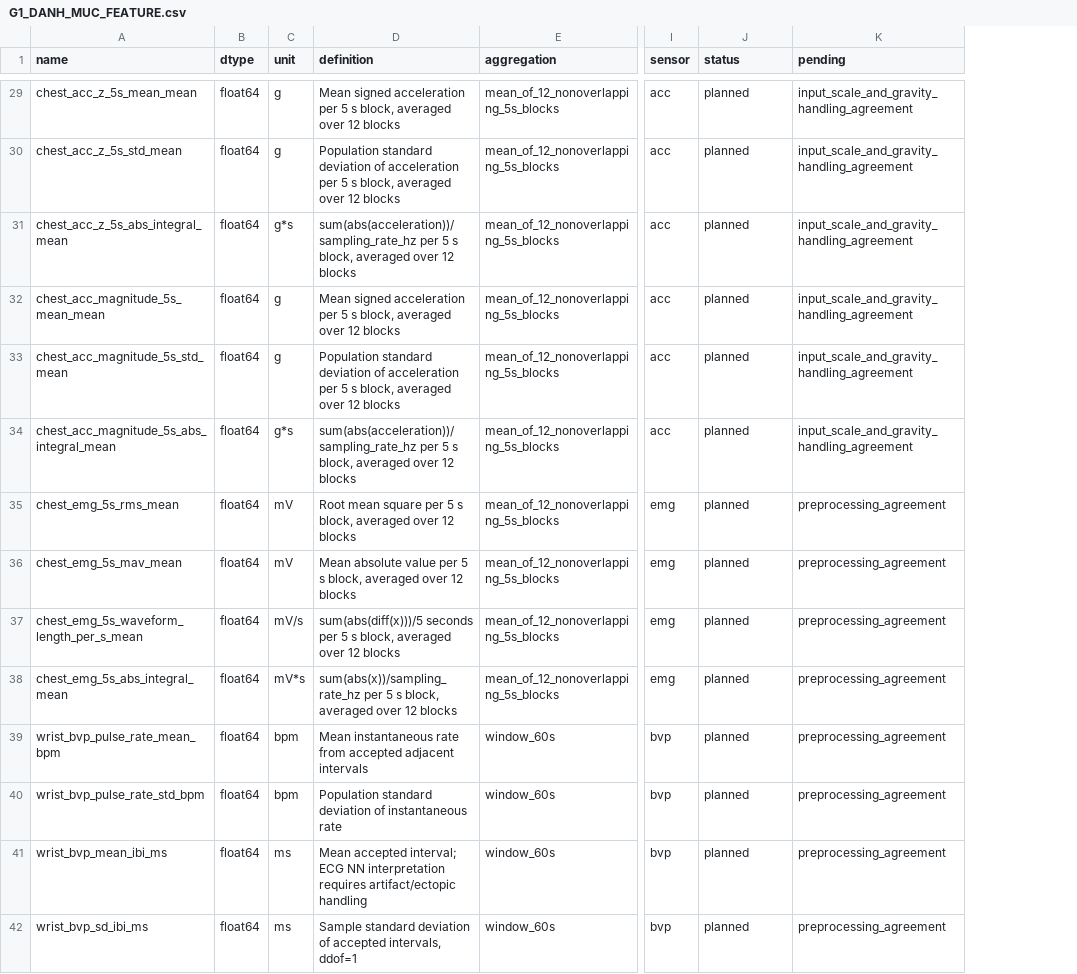
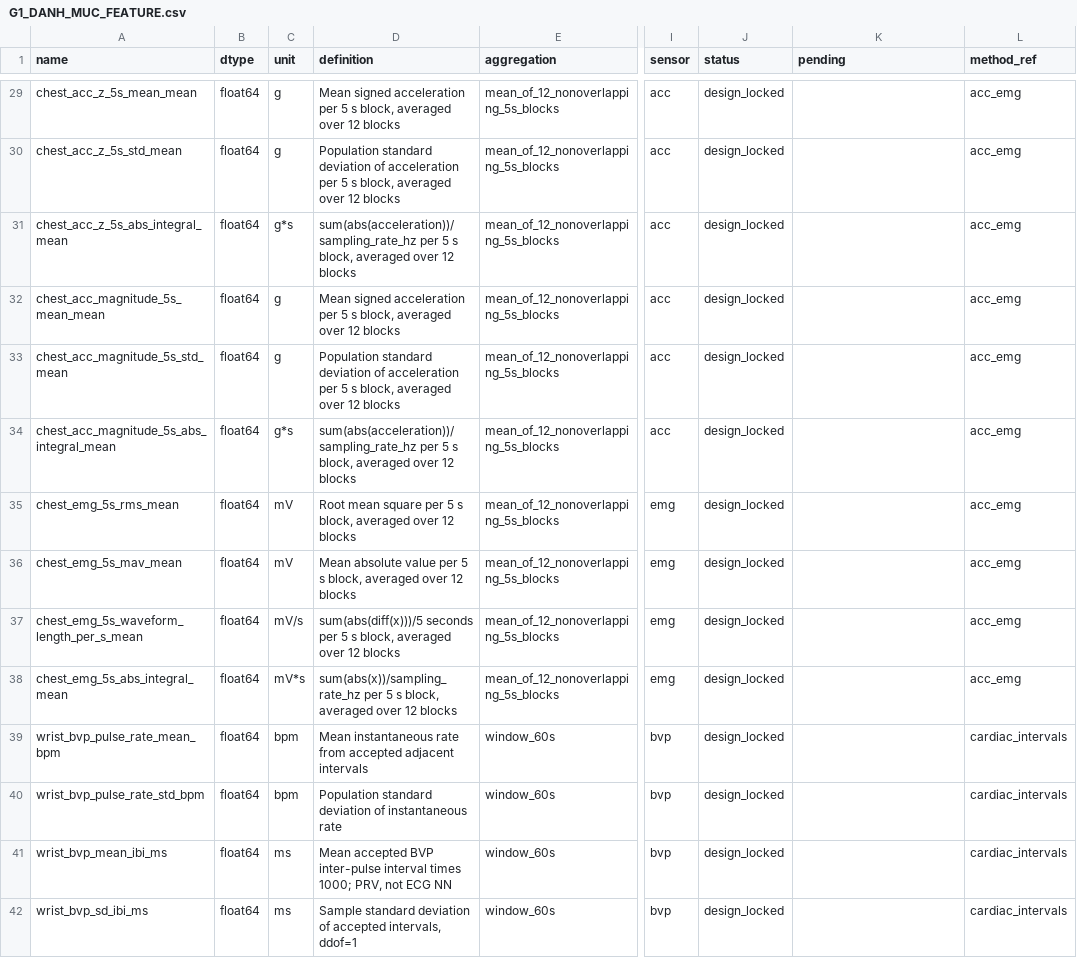
Before and after one commit to thaitran14072006/SGU26_Group09_Machine_Learning, a CSV file: wesad-stress-detection/docs/G1_DANH_MUC_FEATURE.csv, drawn as a sheet; only a part is shown, gaps mark what is left out; the diff covers the shown part only; the diff names each change by its address in the sheet, - before the commit and + after, or states it on an @@ line.

```diff
--- a/wesad-stress-detection/docs/G1_DANH_MUC_FEATURE.csv
+++ b/wesad-stress-detection/docs/G1_DANH_MUC_FEATURE.csv
+column L (method_ref), rows 29-42: acc_emg | acc_emg | acc_emg | acc_emg | acc_emg | acc_emg | acc_emg | acc_emg | acc_emg | acc_emg | cardiac_intervals | cardiac_intervals | cardiac_intervals | cardiac_intervals
-J29:J42 (status): planned
+J29:J42 (status): design_locked
-K29:K34 (pending): input_scale_and_gravity_handling_agreement
+K29:K34 (pending): (empty)
-K35:K42 (pending): preprocessing_agreement
+K35:K42 (pending): (empty)
-D41 (definition): Mean accepted interval; ECG NN interpretation requires artifact/ectopic handling
+D41 (definition): Mean accepted BVP inter-pulse interval times 1000; PRV, not ECG NN
```
Also changed, not shown: 124 edited cells elsewhere in this file, 4 other files.
